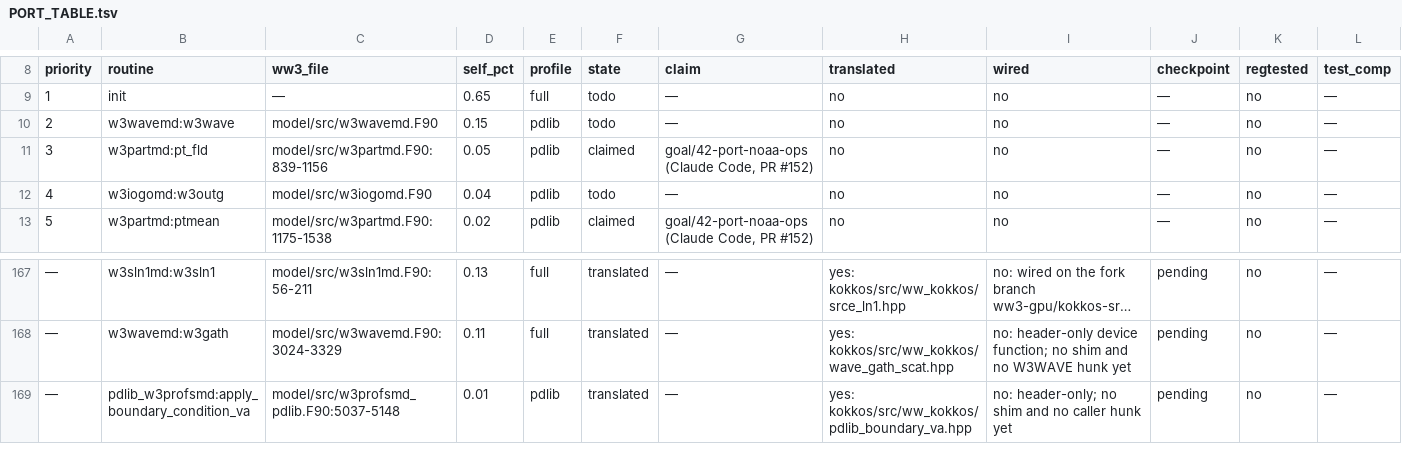
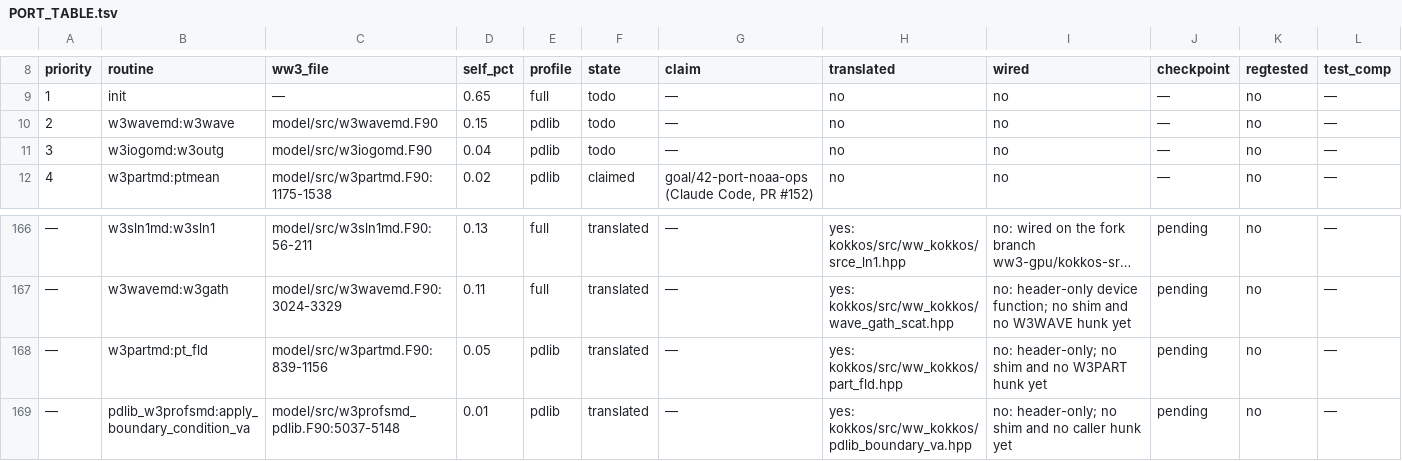
Before and after one commit to h0ffmann/ww3-gpu, a TSV file: kokkos/PORT_TABLE.tsv, drawn as a sheet; only a part is shown, gaps mark what is left out; long unchanged cells end in …; removed rows and columns are numbered as before the commit, all else as after; rows hold the shown columns only; the diff names each change by its address in the sheet, - before the commit and + after, or states it on an @@ line.

```diff
--- a/kokkos/PORT_TABLE.tsv
+++ b/kokkos/PORT_TABLE.tsv
-row 11: 3 | w3partmd:pt_fld | model/src/w3partmd.F90:839-1156 | 0.05 | pdlib | claimed | goal/42-port-noaa-ops (Claude Code, PR #152) | no | no | — | no | —
@@ column A (priority) renumbered between rows 11 and 147 @@
+row 168: — | w3partmd:pt_fld | model/src/w3partmd.F90:839-1156 | 0.05 | pdlib | translated | — | yes: kokkos/src/ww_kokkos/part_fld.hpp | no: header-only; no shim and no W3PART hunk yet | pending | no | —
```
Also changed, not shown: kokkos/port_claims.tsv, kokkos/ports.tsv, 5 other files.
